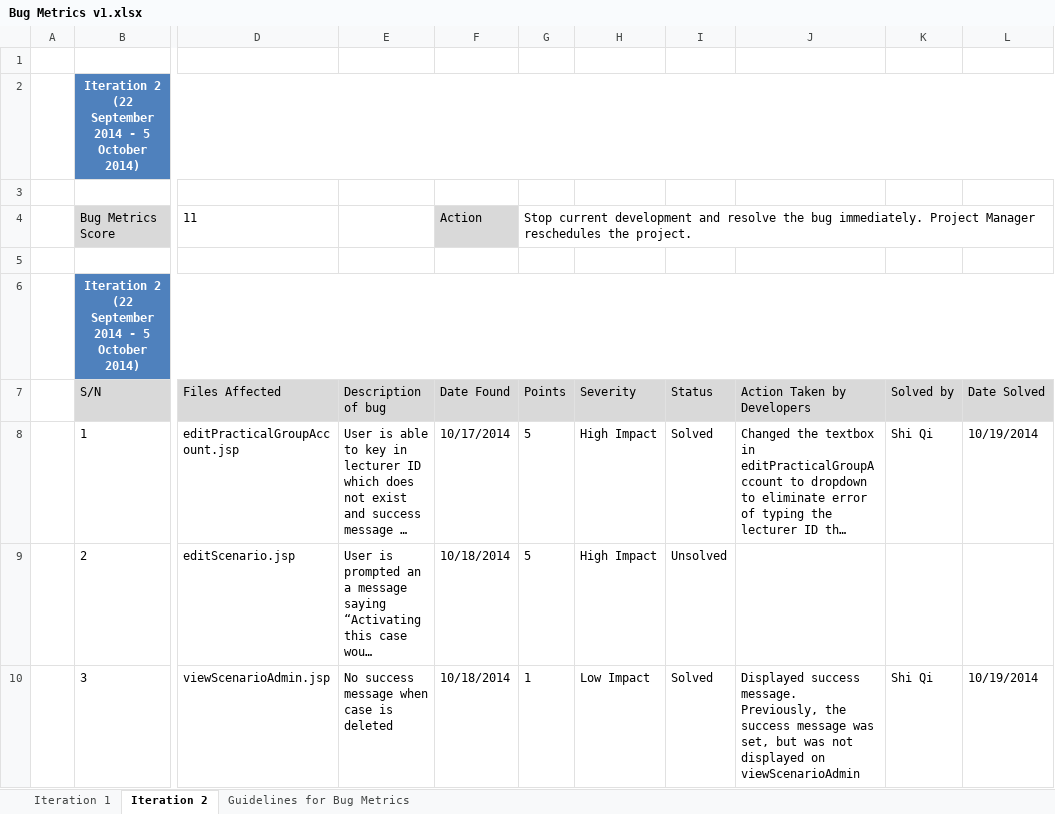
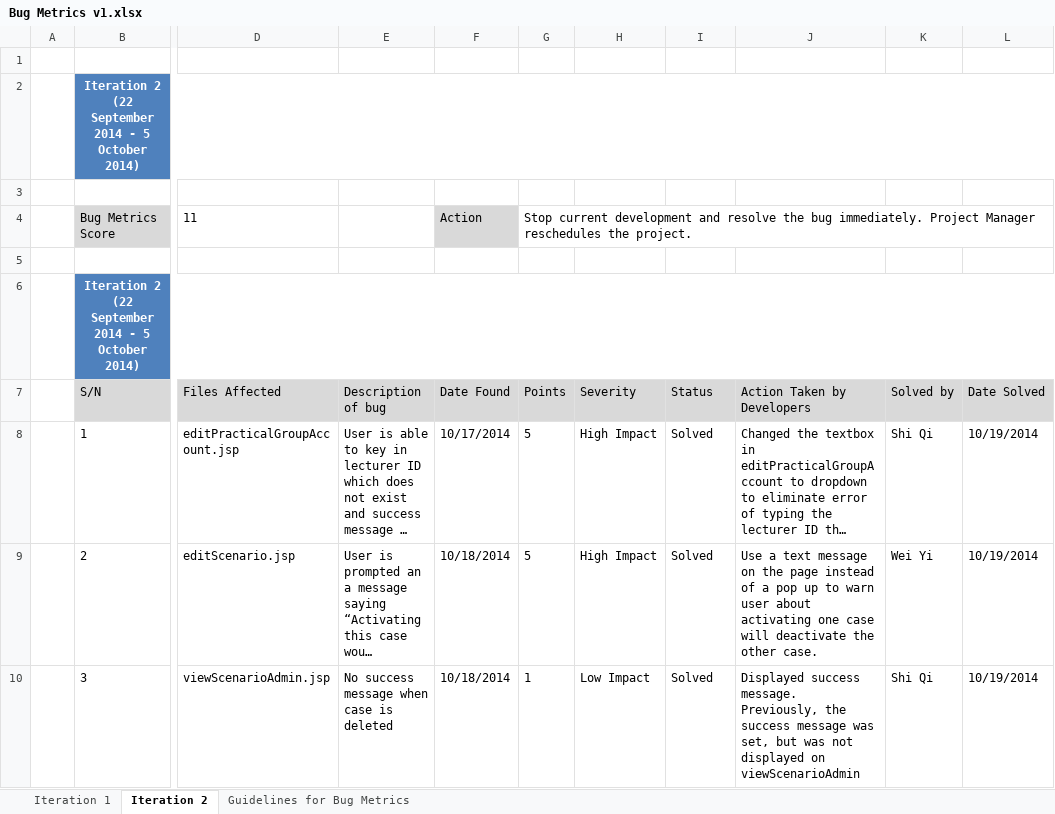
Before and after one commit to eseawind/hsemr, an Excel workbook: Documents/Project Management/Metrics/Bug Metrics/Bug Metrics v1.xlsx, sheet Iteration 2, drawn as a sheet; only a part is shown, gaps mark what is left out; long unchanged cells end in …; values as stored, in another font and other column widths than the file's, no borders; the diff names each change by its address in the sheet, - before the commit and + after, or states it on an @@ line.

Commit message:
Resolved bug 2 and updated bug metrics
Renamed one method; retrieveActivatedScenario instead of
retrieveActivatedStatus

```diff
--- a/Documents/Project Management/Metrics/Bug Metrics/Bug Metrics v1.xlsx (sheet Iteration 2)
+++ b/Documents/Project Management/Metrics/Bug Metrics/Bug Metrics v1.xlsx (sheet Iteration 2)
-I9 (Status): Unsolved
+I9 (Status): Solved
-J9 (Action Taken by Developers): (empty)
+J9 (Action Taken by Developers): Use a text message on the page instead of a pop up to warn user about activating one case will deactivate the other case.
-K9 (Solved by): (empty)
+K9 (Solved by): Wei Yi
-L9 (Date Solved): (empty)
+L9 (Date Solved): 10/19/2014
```
Also changed, not shown: 8 other files.
